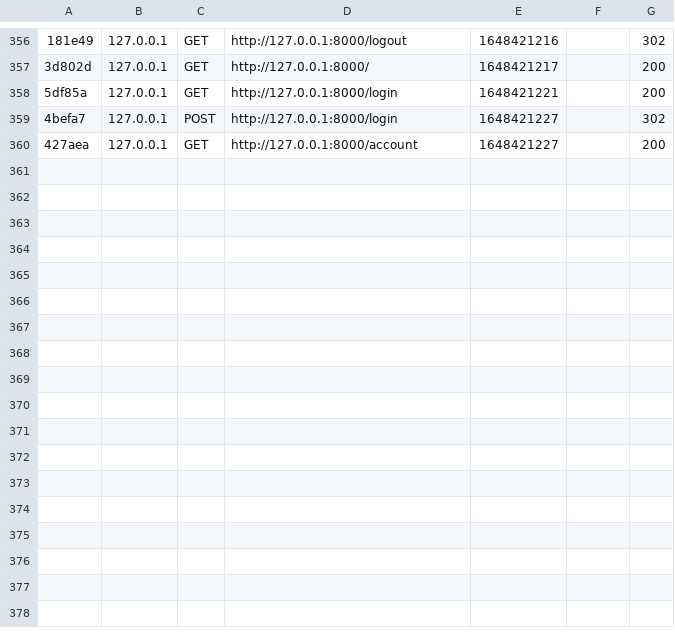
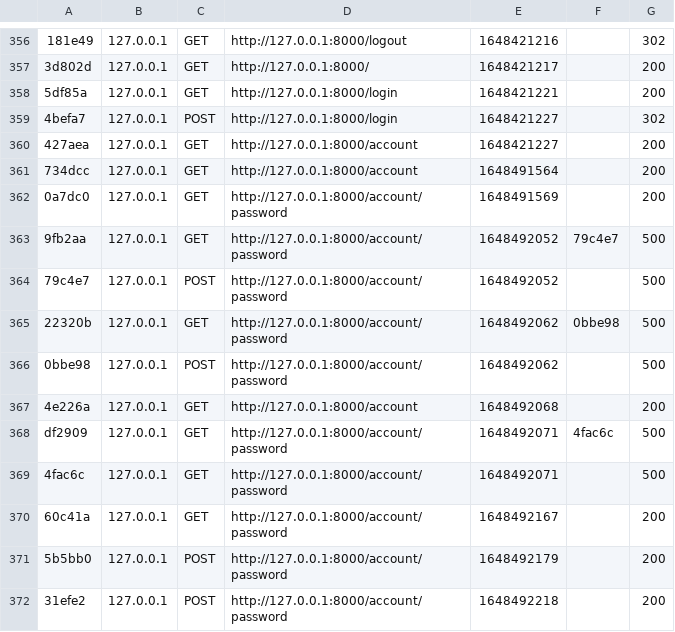
Before and after one commit to helmibali/e-commerce_symfony, a CSV file: var/cache/dev/profiler/index.csv, drawn as a sheet; only a part is shown, gaps mark what is left out; the diff names each change by its address in the sheet, - before the commit and + after, or states it on an @@ line.

```diff
--- a/var/cache/dev/profiler/index.csv
+++ b/var/cache/dev/profiler/index.csv
+row 361: 734dcc | 127.0.0.1 | GET | http://127.0.0.1:8000/account | 1648491564 |  | 200
+row 362: 0a7dc0 | 127.0.0.1 | GET | http://127.0.0.1:8000/account/password | 1648491569 |  | 200
+row 363: 9fb2aa | 127.0.0.1 | GET | http://127.0.0.1:8000/account/password | 1648492052 | 79c4e7 | 500
+row 364: 79c4e7 | 127.0.0.1 | POST | http://127.0.0.1:8000/account/password | 1648492052 |  | 500
+row 365: 22320b | 127.0.0.1 | GET | http://127.0.0.1:8000/account/password | 1648492062 | 0bbe98 | 500
+row 366: 0bbe98 | 127.0.0.1 | POST | http://127.0.0.1:8000/account/password | 1648492062 |  | 500
+row 367: 4e226a | 127.0.0.1 | GET | http://127.0.0.1:8000/account | 1648492068 |  | 200
+row 368: df2909 | 127.0.0.1 | GET | http://127.0.0.1:8000/account/password | 1648492071 | 4fac6c | 500
+row 369: 4fac6c | 127.0.0.1 | GET | http://127.0.0.1:8000/account/password | 1648492071 |  | 500
+row 370: 60c41a | 127.0.0.1 | GET | http://127.0.0.1:8000/account/password | 1648492167 |  | 200
+row 371: 5b5bb0 | 127.0.0.1 | POST | http://127.0.0.1:8000/account/password | 1648492179 |  | 200
+row 372: 31efe2 | 127.0.0.1 | POST | http://127.0.0.1:8000/account/password | 1648492218 |  | 200
```
Also changed, not shown: 21 other files.
